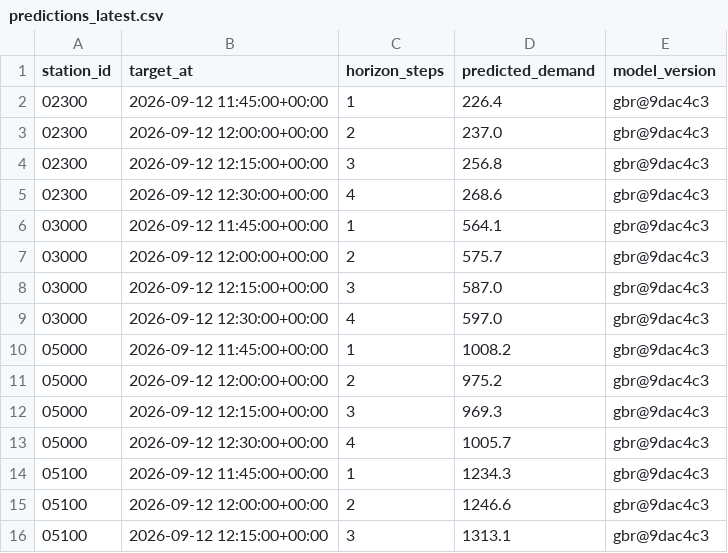
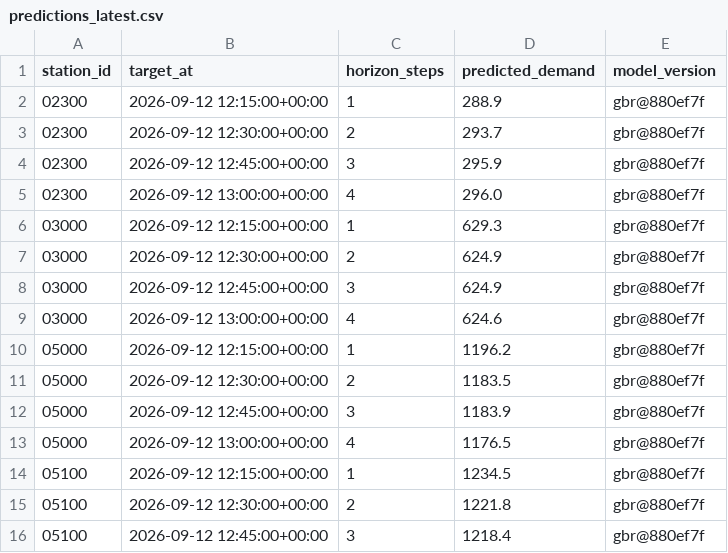
Before and after one commit to davidbrinez30/proyecto-visualizacion-2-mi-pulso-transmi, a CSV file: artifacts/predictions_latest.csv, drawn as a sheet; only a part is shown; the diff covers the shown part only.

```diff
--- a/artifacts/predictions_latest.csv
+++ b/artifacts/predictions_latest.csv
@@ -1,16 +1,16 @@
 station_id,target_at,horizon_steps,predicted_demand,model_version
-02300,2026-09-12 11:45:00+00:00,1,226.4,gbr@9dac4c3
-02300,2026-09-12 12:00:00+00:00,2,237.0,gbr@9dac4c3
-02300,2026-09-12 12:15:00+00:00,3,256.8,gbr@9dac4c3
-02300,2026-09-12 12:30:00+00:00,4,268.6,gbr@9dac4c3
-03000,2026-09-12 11:45:00+00:00,1,564.1,gbr@9dac4c3
-03000,2026-09-12 12:00:00+00:00,2,575.7,gbr@9dac4c3
-03000,2026-09-12 12:15:00+00:00,3,587.0,gbr@9dac4c3
-03000,2026-09-12 12:30:00+00:00,4,597.0,gbr@9dac4c3
-05000,2026-09-12 11:45:00+00:00,1,1008.2,gbr@9dac4c3
-05000,2026-09-12 12:00:00+00:00,2,975.2,gbr@9dac4c3
-05000,2026-09-12 12:15:00+00:00,3,969.3,gbr@9dac4c3
-05000,2026-09-12 12:30:00+00:00,4,1005.7,gbr@9dac4c3
-05100,2026-09-12 11:45:00+00:00,1,1234.3,gbr@9dac4c3
-05100,2026-09-12 12:00:00+00:00,2,1246.6,gbr@9dac4c3
-05100,2026-09-12 12:15:00+00:00,3,1313.1,gbr@9dac4c3
+02300,2026-09-12 12:15:00+00:00,1,288.9,gbr@880ef7f
+02300,2026-09-12 12:30:00+00:00,2,293.7,gbr@880ef7f
+02300,2026-09-12 12:45:00+00:00,3,295.9,gbr@880ef7f
+02300,2026-09-12 13:00:00+00:00,4,296.0,gbr@880ef7f
+03000,2026-09-12 12:15:00+00:00,1,629.3,gbr@880ef7f
+03000,2026-09-12 12:30:00+00:00,2,624.9,gbr@880ef7f
+03000,2026-09-12 12:45:00+00:00,3,624.9,gbr@880ef7f
+03000,2026-09-12 13:00:00+00:00,4,624.6,gbr@880ef7f
+05000,2026-09-12 12:15:00+00:00,1,1196.2,gbr@880ef7f
+05000,2026-09-12 12:30:00+00:00,2,1183.5,gbr@880ef7f
+05000,2026-09-12 12:45:00+00:00,3,1183.9,gbr@880ef7f
+05000,2026-09-12 13:00:00+00:00,4,1176.5,gbr@880ef7f
+05100,2026-09-12 12:15:00+00:00,1,1234.5,gbr@880ef7f
+05100,2026-09-12 12:30:00+00:00,2,1221.8,gbr@880ef7f
+05100,2026-09-12 12:45:00+00:00,3,1218.4,gbr@880ef7f
```
Also changed, not shown: 99 edited cells elsewhere in this file, 6 other files.
